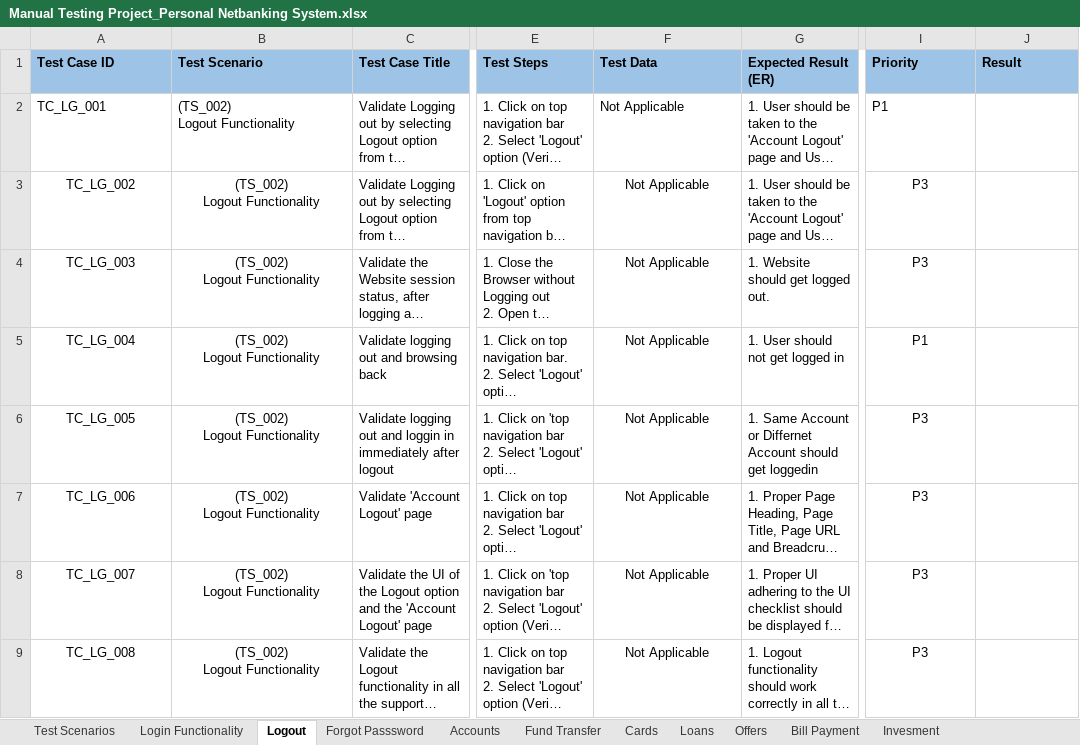
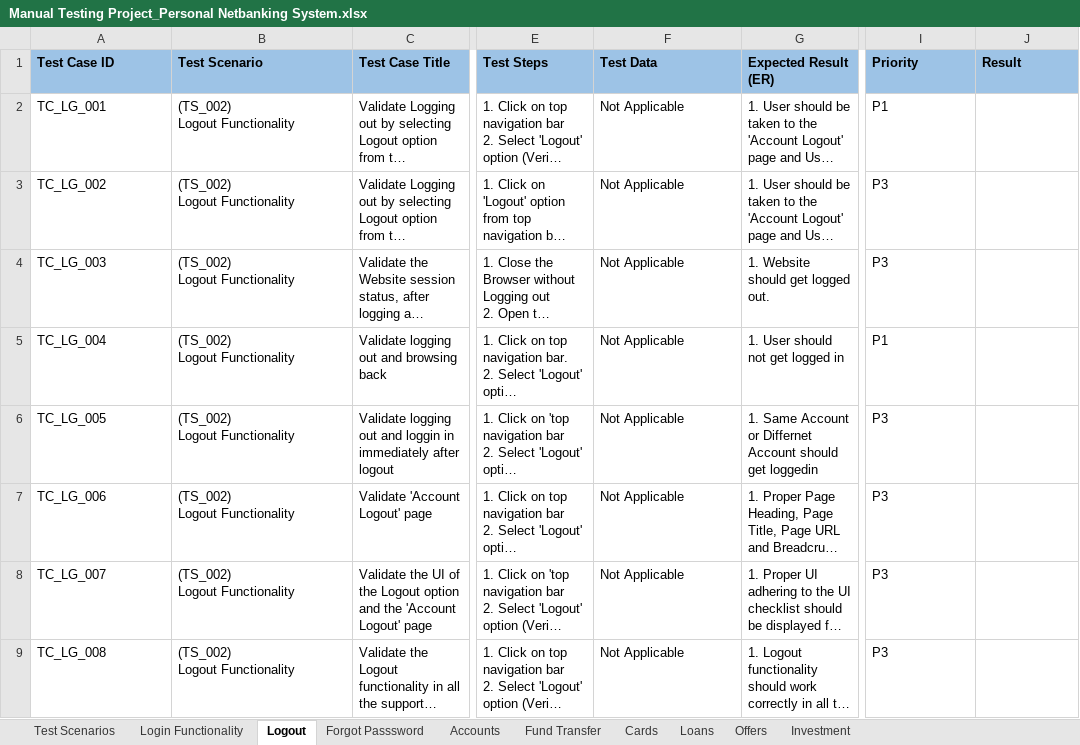
Before and after one commit to nandane31/Manual-Testing, an Excel workbook: Manual Testing Project_Personal Netbanking System.xlsx, sheet Logout, drawn as a sheet; only a part is shown, gaps mark what is left out; long unchanged cells end in …; values as stored, in another font and other column widths than the file's, no borders; conditional formats not drawn; the diff names each change by its address in the sheet, - before the commit and + after, or states it on an @@ line.

```diff
--- a/Manual Testing Project_Personal Netbanking System.xlsx (sheet Logout)
+++ b/Manual Testing Project_Personal Netbanking System.xlsx (sheet Logout)
-sheet tab: Invesment
+sheet tab: Investment
-sheet tab: Bill Payment
-A3:B9 alignment: center
+A3:B9 alignment: left
-F3:F9 alignment: center
+F3:F9 alignment: left
-I3:J9 alignment: center
+I3:J9 alignment: left
```
Also changed, not shown: sheet Cards, sheet Offers, sheet Fund Transfer, sheet Loans, sheet Investment, sheet Test Scenarios, 2 more sheets.
